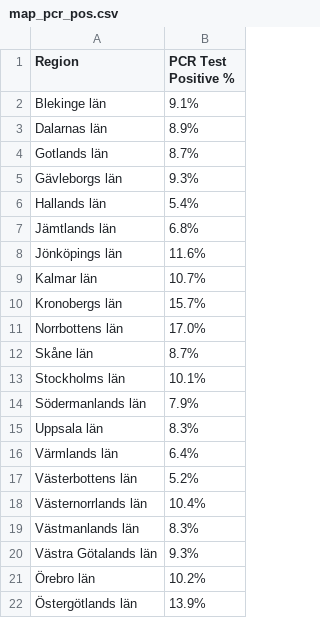
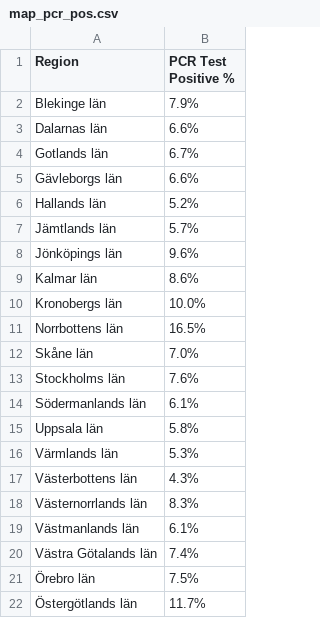
Before and after one commit to covidxix/csvdata, a CSV file: map_pcr_pos.csv, drawn as a sheet.

Commit message:
test data, week 20

```diff
--- a/map_pcr_pos.csv
+++ b/map_pcr_pos.csv
@@ -1,22 +1,22 @@
 Region,PCR Test Positive %
-Blekinge län,9.1%
-Dalarnas län,8.9%
-Gotlands län,8.7%
-Gävleborgs län,9.3%
-Hallands län,5.4%
-Jämtlands län,6.8%
-Jönköpings län,11.6%
-Kalmar län,10.7%
-Kronobergs län,15.7%
-Norrbottens län,17.0%
-Skåne län,8.7%
-Stockholms län,10.1%
-Södermanlands län,7.9%
-Uppsala län,8.3%
-Värmlands län,6.4%
-Västerbottens län,5.2%
-Västernorrlands län,10.4%
-Västmanlands län,8.3%
-Västra Götalands län,9.3%
-Örebro län,10.2%
-Östergötlands län,13.9%
+Blekinge län,7.9%
+Dalarnas län,6.6%
+Gotlands län,6.7%
+Gävleborgs län,6.6%
+Hallands län,5.2%
+Jämtlands län,5.7%
+Jönköpings län,9.6%
+Kalmar län,8.6%
+Kronobergs län,10.0%
+Norrbottens län,16.5%
+Skåne län,7.0%
+Stockholms län,7.6%
+Södermanlands län,6.1%
+Uppsala län,5.8%
+Värmlands län,5.3%
+Västerbottens län,4.3%
+Västernorrlands län,8.3%
+Västmanlands län,6.1%
+Västra Götalands län,7.4%
+Örebro län,7.5%
+Östergötlands län,11.7%
```
Also changed, not shown: map_pcr_tests.csv, map_summary.csv.
